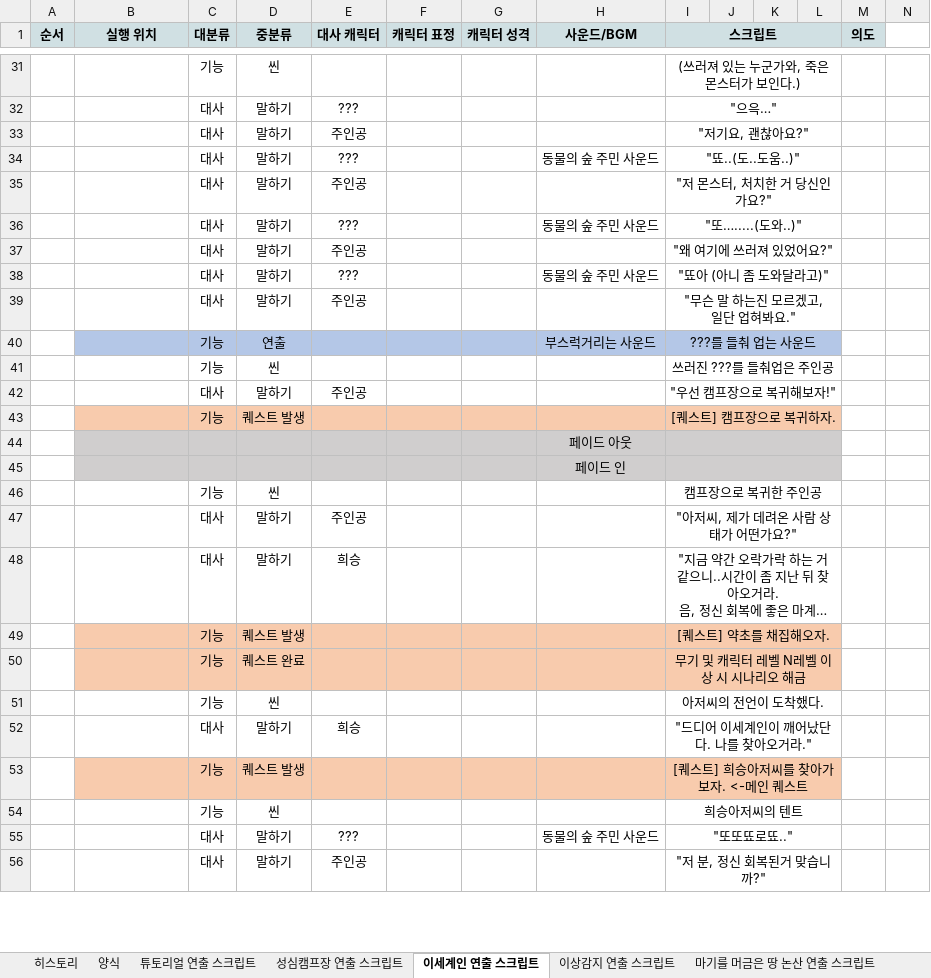
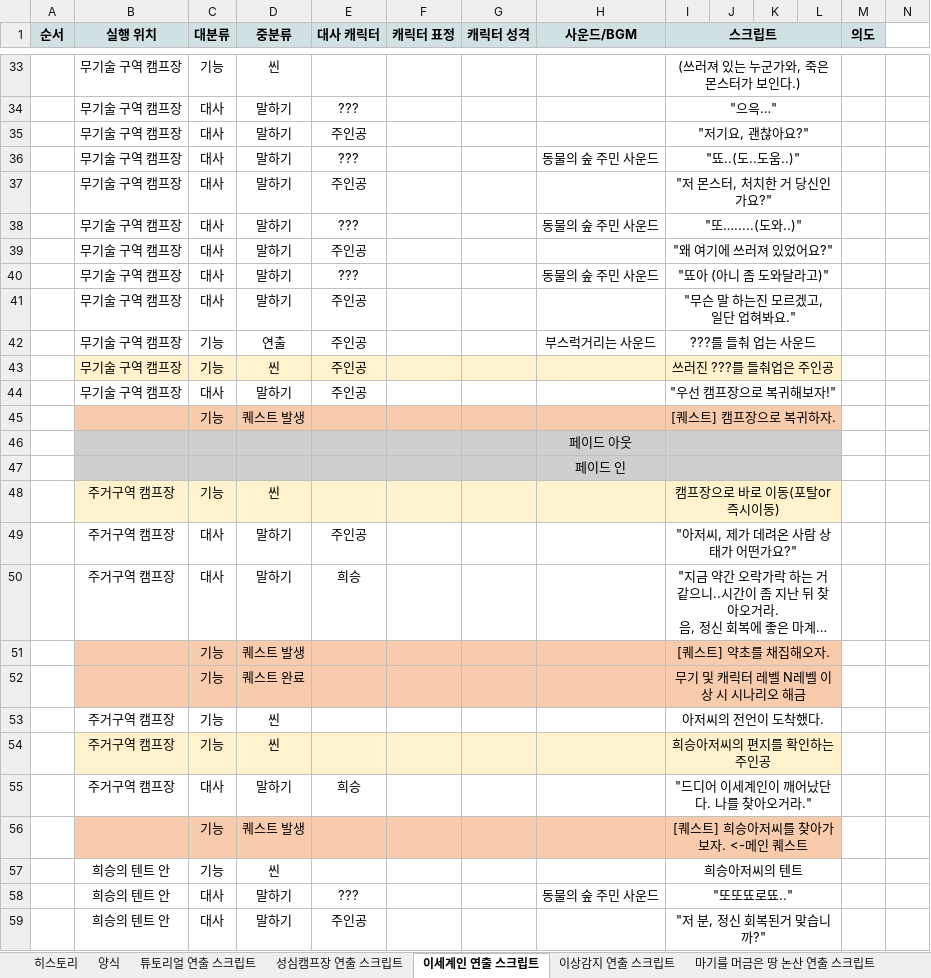
Before and after one commit to YDGYDGYDG/Yaho, an Excel workbook: 개인 작업 폴더/정하경/컨펌 폴더/이세계인 연출 스크립트만 봐줘(양식 시온이꺼랑 합쳐야해).xlsx, sheet 이세계인 연출 스크립트, drawn as a sheet; only a part is shown, gaps mark what is left out; long unchanged cells end in …; values as stored, in another font and other column widths than the file's, no borders; addresses are those after the commit; rows hold the shown columns only; the diff covers the shown part only; the diff names each change by its address in the sheet, - before the commit and + after, or states it on an @@ line.

```diff
--- a/개인 작업 폴더/정하경/컨펌 폴더/이세계인 연출 스크립트만 봐줘(양식 시온이꺼랑 합쳐야해).xlsx (sheet 이세계인 연출 스크립트)
+++ b/개인 작업 폴더/정하경/컨펌 폴더/이세계인 연출 스크립트만 봐줘(양식 시온이꺼랑 합쳐야해).xlsx (sheet 이세계인 연출 스크립트)
-B33:B44 (실행 위치): (empty)
+B33:B44 (실행 위치): 무기술 구역 캠프장
-B42:L42 fill: #B4C7E7
+B42:L42 fill: none
-E42:E43 (대사 캐릭터): (empty)
+E42:E43 (대사 캐릭터): 주인공
-B43:L43 fill: none
+B43:L43 fill: #FFF2CC
-B48:B50 (실행 위치): (empty)
+B48:B50 (실행 위치): 주거구역 캠프장
-B48:L48 fill: none
+B48:L48 fill: #FFF2CC
-I48 (스크립트): 캠프장으로 복귀한 주인공
+I48 (스크립트): 캠프장으로 바로 이동(포탈or즉시이동)
-B53 (실행 위치): (empty)
+B53 (실행 위치): 주거구역 캠프장
+row 54:  | 주거구역 캠프장 | 기능 | 씬 |  |  |  |  | 희승아저씨의 편지를 확인하는 주인공
-B55 (실행 위치): (empty)
+B55 (실행 위치): 주거구역 캠프장
-B57:B59 (실행 위치): (empty)
+B57:B59 (실행 위치): 희승의 텐트 안
```
Also changed, not shown: 4 added rows, 1 removed row, 55 edited cells and cell formats elsewhere in this sheet, Gantt_Chart_v1.010.xlsx, 개인 작업 폴더/정하경/컨펌 폴더/마기를 머금은 논산/[설정]_논산_칼고블린_컨셉기획서_v0.01.xlsx, 15 other files.
